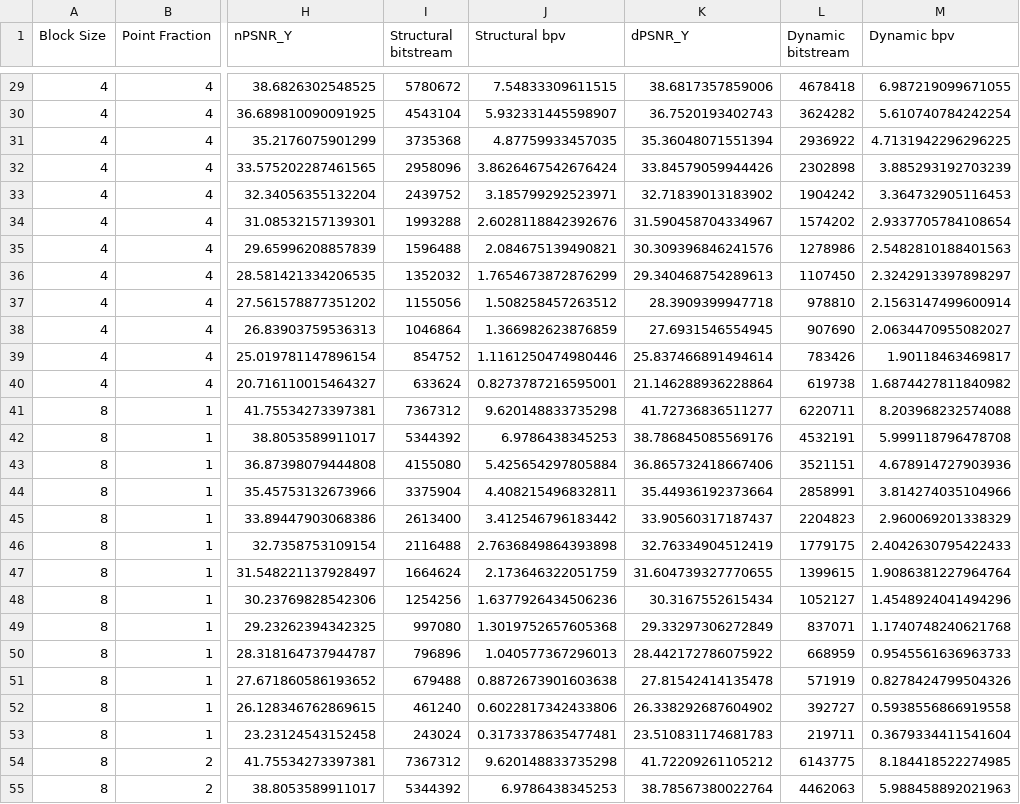
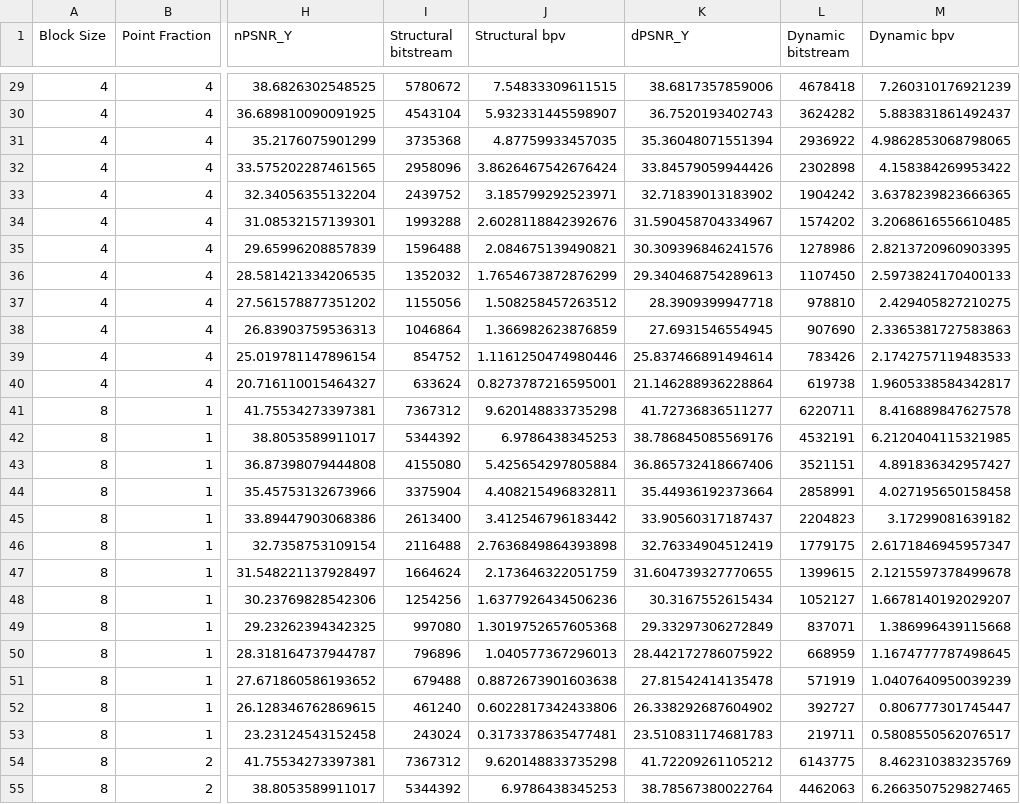
Before and after one commit to Simonyanez/Cloud-Compression, a CSV file: PSNR_experiment.csv, drawn as a sheet; only a part is shown, gaps mark what is left out; the diff covers the shown part only; the diff names each change by its address in the sheet, - before the commit and + after, or states it on an @@ line.

```diff
--- a/PSNR_experiment.csv
+++ b/PSNR_experiment.csv
-M29 (Dynamic bpv): 6.987219099671055
+M29 (Dynamic bpv): 7.260310176921239
-M30 (Dynamic bpv): 5.610740784242254
+M30 (Dynamic bpv): 5.883831861492437
-M31 (Dynamic bpv): 4.7131942296296225
+M31 (Dynamic bpv): 4.9862853068798065
-M32 (Dynamic bpv): 3.885293192703239
+M32 (Dynamic bpv): 4.158384269953422
-M33 (Dynamic bpv): 3.364732905116453
+M33 (Dynamic bpv): 3.6378239823666365
-M34 (Dynamic bpv): 2.9337705784108654
+M34 (Dynamic bpv): 3.2068616556610485
-M35 (Dynamic bpv): 2.5482810188401563
+M35 (Dynamic bpv): 2.8213720960903395
-M36 (Dynamic bpv): 2.3242913397898297
+M36 (Dynamic bpv): 2.5973824170400133
-M37 (Dynamic bpv): 2.1563147499600914
+M37 (Dynamic bpv): 2.429405827210275
-M38 (Dynamic bpv): 2.0634470955082027
+M38 (Dynamic bpv): 2.3365381727583863
-M39 (Dynamic bpv): 1.90118463469817
+M39 (Dynamic bpv): 2.1742757119483533
-M40 (Dynamic bpv): 1.6874427811840982
+M40 (Dynamic bpv): 1.9605338584342817
-M41 (Dynamic bpv): 8.203968232574088
+M41 (Dynamic bpv): 8.416889847627578
-M42 (Dynamic bpv): 5.999118796478708
+M42 (Dynamic bpv): 6.2120404115321985
-M43 (Dynamic bpv): 4.678914727903936
+M43 (Dynamic bpv): 4.891836342957427
-M44 (Dynamic bpv): 3.814274035104966
+M44 (Dynamic bpv): 4.027195650158458
-M45 (Dynamic bpv): 2.960069201338329
+M45 (Dynamic bpv): 3.17299081639182
-M46 (Dynamic bpv): 2.4042630795422433
+M46 (Dynamic bpv): 2.6171846945957347
-M47 (Dynamic bpv): 1.9086381227964764
+M47 (Dynamic bpv): 2.1215597378499678
-M48 (Dynamic bpv): 1.4548924041494296
+M48 (Dynamic bpv): 1.6678140192029207
-M49 (Dynamic bpv): 1.1740748240621768
+M49 (Dynamic bpv): 1.386996439115668
-M50 (Dynamic bpv): 0.9545561636963733
+M50 (Dynamic bpv): 1.1674777787498645
-M51 (Dynamic bpv): 0.8278424799504326
+M51 (Dynamic bpv): 1.0407640950039239
-M52 (Dynamic bpv): 0.5938556866919558
+M52 (Dynamic bpv): 0.806777301745447
-M53 (Dynamic bpv): 0.3679334411541604
+M53 (Dynamic bpv): 0.5808550562076517
-M54 (Dynamic bpv): 8.184418522274985
+M54 (Dynamic bpv): 8.462310383235769
-M55 (Dynamic bpv): 5.988458892021963
+M55 (Dynamic bpv): 6.2663507529827465
```
Also changed, not shown: 90 edited cells elsewhere in this file, 8 other files.
